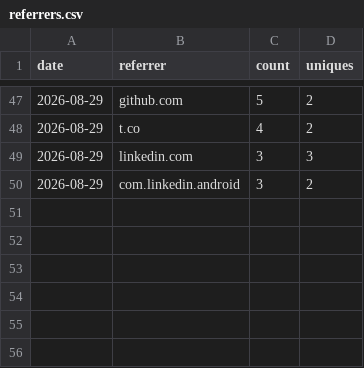
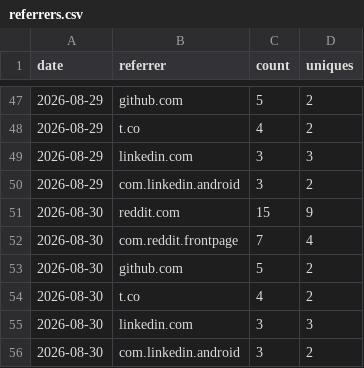
Before and after one commit to rautaditya2606/Shardflow, a CSV file: .github/traffic_data/referrers.csv, drawn as a sheet; only a part is shown, gaps mark what is left out; the diff names each change by its address in the sheet, - before the commit and + after, or states it on an @@ line.

```diff
--- a/.github/traffic_data/referrers.csv
+++ b/.github/traffic_data/referrers.csv
+row 51: 2026-08-30 | reddit.com | 15 | 9
+row 52: 2026-08-30 | com.reddit.frontpage | 7 | 4
+row 53: 2026-08-30 | github.com | 5 | 2
+row 54: 2026-08-30 | t.co | 4 | 2
+row 55: 2026-08-30 | linkedin.com | 3 | 3
+row 56: 2026-08-30 | com.linkedin.android | 3 | 2
```
Also changed, not shown: .github/traffic_data/popular_paths.csv, 1 other file.
